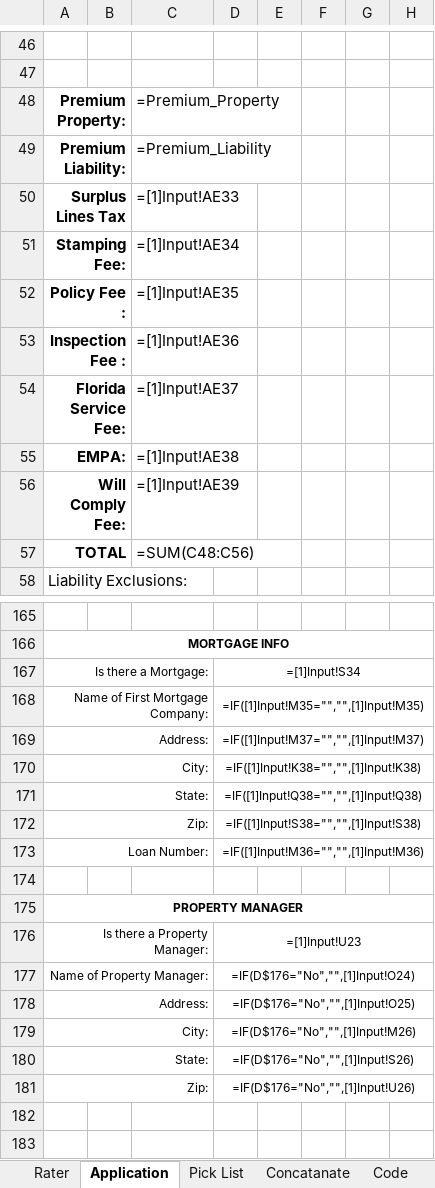
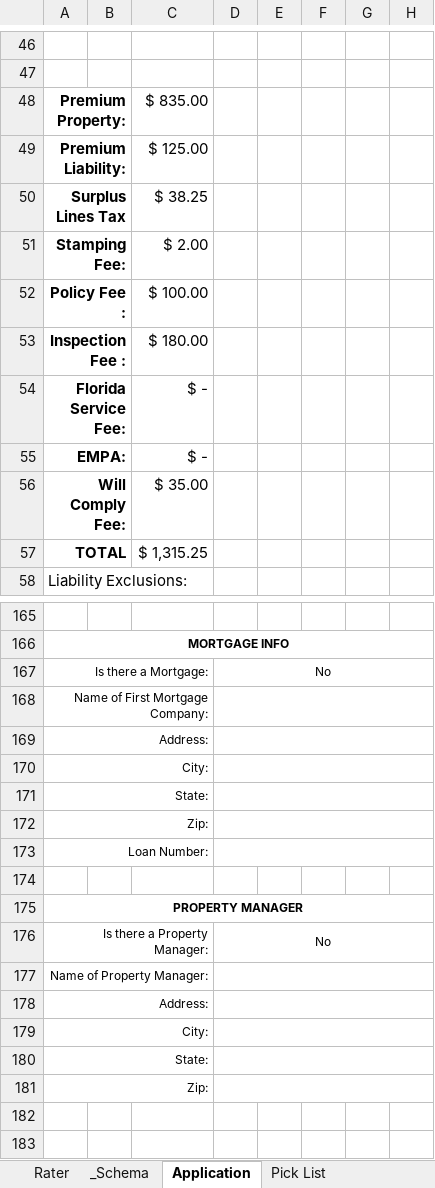
Before and after one commit to PixelWOW/cogitate-code-review, an Excel workbook: templates/mpl/template.xlsx, sheet Application, drawn as a sheet; only a part is shown, gaps mark what is left out; values as stored, in another font and other column widths than the file's, no borders; formulas without a stored value are shown as written; charts and pictures not drawn; the diff covers the shown part only; the diff names each change by its address in the sheet, - before the commit and + after, or states it on an @@ line.

```diff
--- a/templates/mpl/template.xlsx (sheet Application)
+++ b/templates/mpl/template.xlsx (sheet Application)
-C48: =Premium_Property
+C48: $ 835.00
-C49: =Premium_Liability
+C49: $ 125.00
-C50: =[1]Input!AE33
+C50: $ 38.25
-C51: =[1]Input!AE34
+C51: $ 2.00
-C52: =[1]Input!AE35
+C52: $ 100.00
-C53: =[1]Input!AE36
+C53: $ 180.00
-C54: =[1]Input!AE37
+C54: $ -
-C55: =[1]Input!AE38
+C55: $ -
-C56: =[1]Input!AE39
+C56: $ 35.00
-C57: =SUM(C48:C56)
+C57: $ 1,315.25
-D167: =[1]Input!S34
+D167: No
-D168: =IF([1]Input!M35="","",[1]Input!M35)
+D168: (empty)
-D169: =IF([1]Input!M37="","",[1]Input!M37)
+D169: (empty)
-D170: =IF([1]Input!K38="","",[1]Input!K38)
+D170: (empty)
-D171: =IF([1]Input!Q38="","",[1]Input!Q38)
+D171: (empty)
-D172: =IF([1]Input!S38="","",[1]Input!S38)
+D172: (empty)
-D173: =IF([1]Input!M36="","",[1]Input!M36)
+D173: (empty)
-D176: =[1]Input!U23
+D176: No
-D177: =IF(D$176="No","",[1]Input!O24)
+D177: (empty)
-D178: =IF(D$176="No","",[1]Input!O25)
+D178: (empty)
-D179: =IF(D$176="No","",[1]Input!M26)
+D179: (empty)
-D180: =IF(D$176="No","",[1]Input!S26)
+D180: (empty)
-D181: =IF(D$176="No","",[1]Input!U26)
+D181: (empty)
```
Also changed, not shown: 1 added row, 1 removed row and 39 edited cells elsewhere in this sheet, sheet Concatanate, sheet Rater, sheet Pick List, other sheet tabs, charts or pictures, 2 other files.
